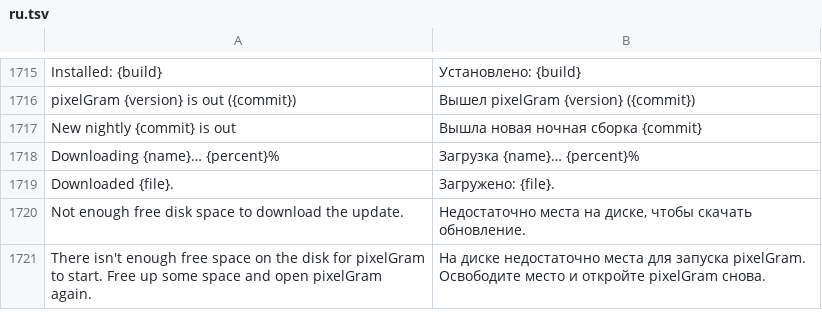
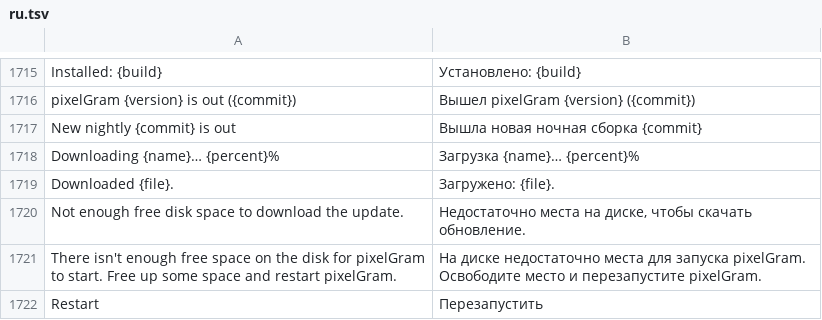
Before and after one commit to JettaXP/pixelGram, a TSV file: src/main/resources/i18n/ru.tsv, drawn as a sheet; only a part is shown, gaps mark what is left out.

```diff
--- a/src/main/resources/i18n/ru.tsv
+++ b/src/main/resources/i18n/ru.tsv
@@ -1720,2 +1720,3 @@ Downloaded {file}.	Загружено: {file}.
 Not enough free disk space to download the update.	Недостаточно места на диске, чтобы скачать обновление.
-There isn't enough free space on the disk for pixelGram to start. Free up some space and open pixelGram again.	На диске недостаточно места для запуска pixelGram. Освободите место и откройте pixelGram снова.
+There isn't enough free space on the disk for pixelGram to start. Free up some space and restart pixelGram.	На диске недостаточно места для запуска pixelGram. Освободите место и перезапустите pixelGram.
+Restart	Перезапустить
```
Also changed, not shown: src/main/resources/i18n/he.tsv, 4 other files.
